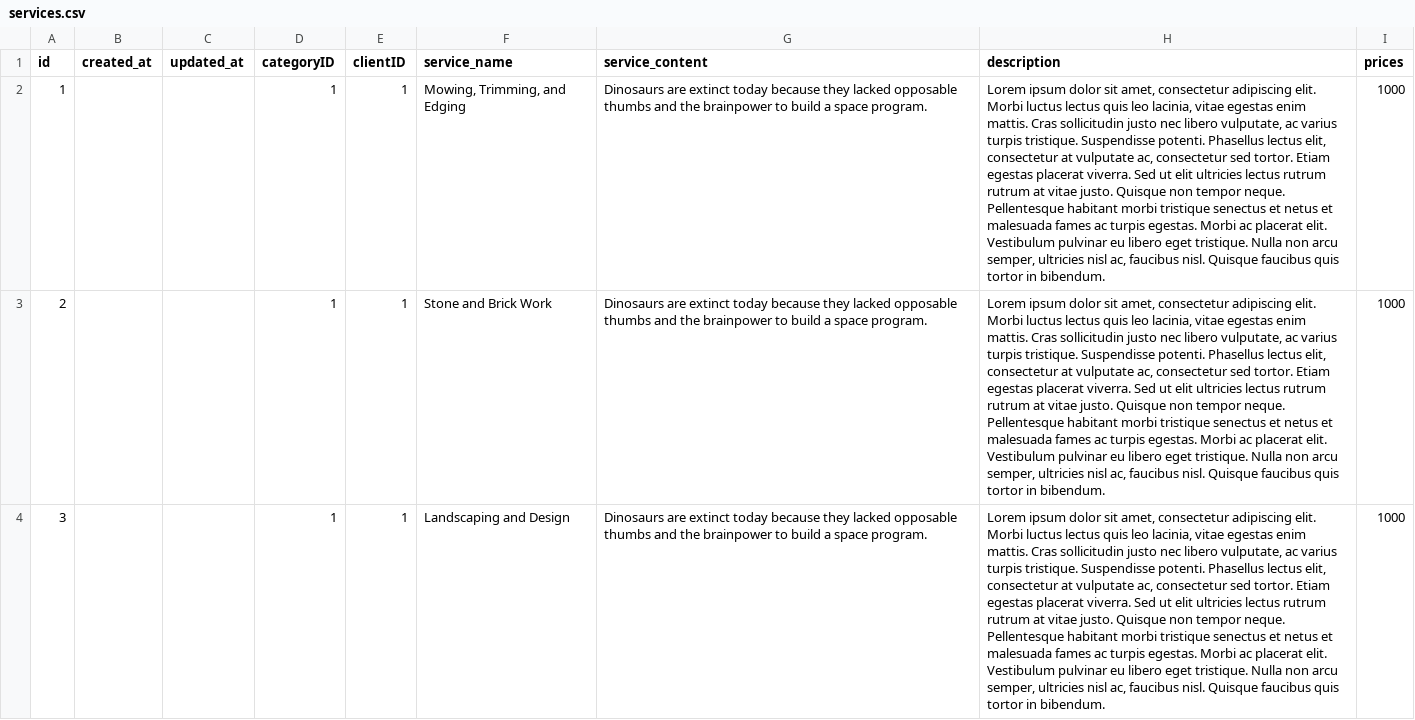
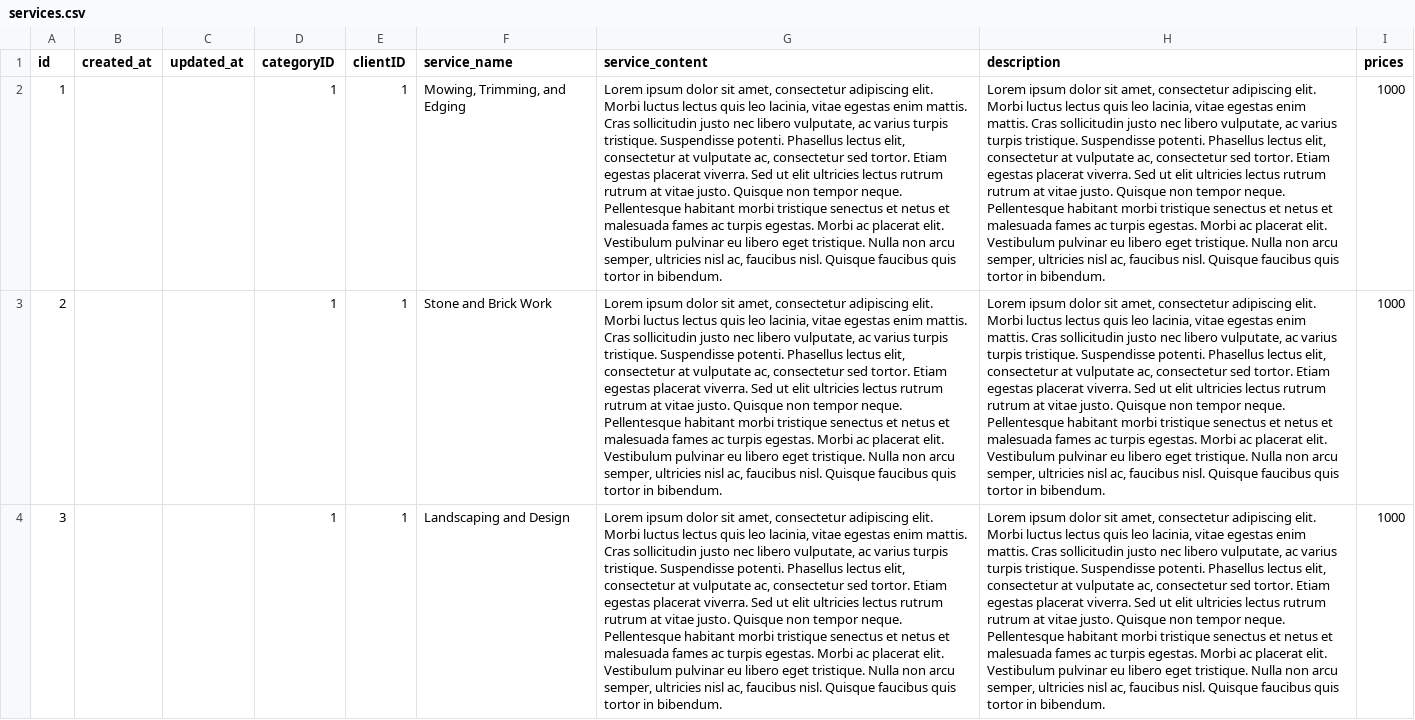
Before and after one commit to johnnyvng/ArtistsAzure, a CSV file: database/csv/services.csv, drawn as a sheet; only a part is shown; the diff covers the shown part only; the diff names each change by its address in the sheet, - before the commit and + after, or states it on an @@ line.

```diff
--- a/database/csv/services.csv
+++ b/database/csv/services.csv
-G2:G4 (service_content): Dinosaurs are extinct today because they lacked opposable thumbs and the brainpower to build a space program.
+G2:G4 (service_content): Lorem ipsum dolor sit amet, consectetur adipiscing elit. Morbi luctus lectus quis leo lacinia, vitae egestas enim mattis. Cras sollicitudin justo nec libero vulputate, ac varius turpis tristique. Suspendisse potenti. Phasellus lectus elit, consectetur at vulputate ac, consectetur sed tortor. Etiam egestas placerat viverra. Sed ut elit ultricies lectus rutrum rutrum at vitae justo. Quisque non tempor neque. Pellentesque habitant morbi tristique senectus et netus et malesuada fames ac turpis egestas. Morbi ac placerat elit. Vestibulum pulvinar eu libero eget tristique. Nulla non arcu semper, ultricies nisl ac, faucibus nisl. Quisque faucibus quis tortor in bibendum.
```
Also changed, not shown: 2 edited cells elsewhere in this file, 39 other files.
